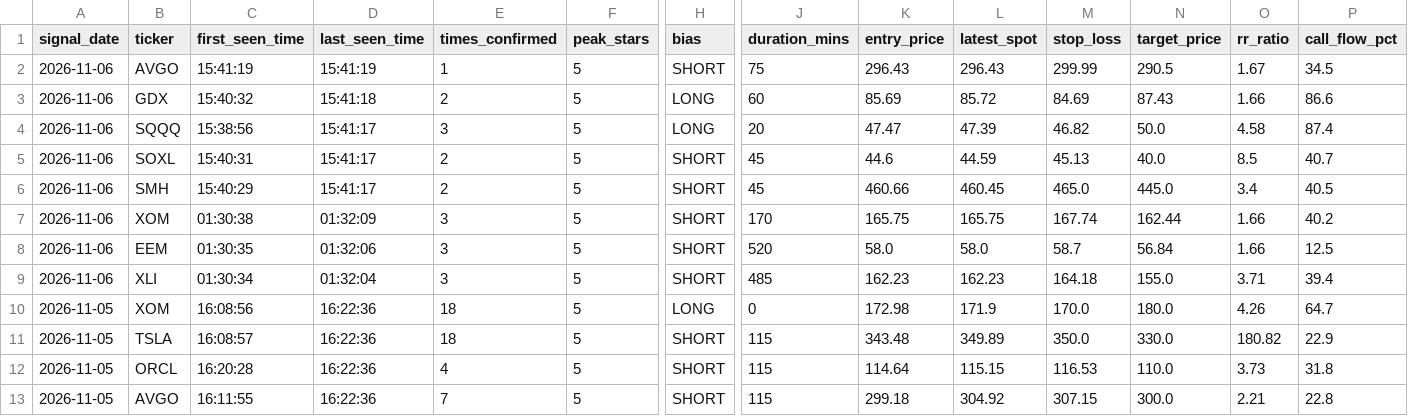
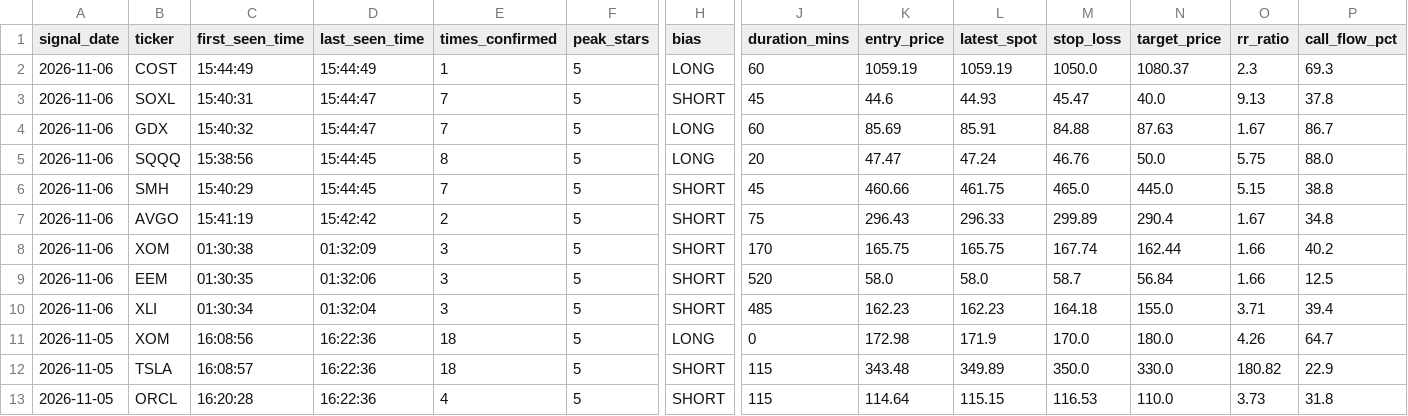
Before and after one commit to Shankar-Lakshminarayanan/OpenWhale, a CSV file: openwhale_signals_log.csv, drawn as a sheet; only a part is shown, gaps mark what is left out; the shorter side is filled out with more unchanged rows; removed rows and columns are numbered as before the commit, all else as after; rows hold the shown columns only; the diff names each change by its address in the sheet, - before the commit and + after, or states it on an @@ line.

Commit message:
Auto-log 5-Star setup (openwhale_signals_log.csv) [2026-11-06 15:44:51]

```diff
--- a/openwhale_signals_log.csv
+++ b/openwhale_signals_log.csv
-B2 (ticker): AVGO
+B2 (ticker): COST
-C2 (first_seen_time): 15:41:19
+C2 (first_seen_time): 15:44:49
-D2 (last_seen_time): 15:41:19
+D2 (last_seen_time): 15:44:49
-H2 (bias): SHORT
+H2 (bias): LONG
-J2 (duration_mins): 75
+J2 (duration_mins): 60
-K2 (entry_price): 296.43
+K2 (entry_price): 1059.19
-L2 (latest_spot): 296.43
+L2 (latest_spot): 1059.19
-M2 (stop_loss): 299.99
+M2 (stop_loss): 1050.0
-N2 (target_price): 290.5
+N2 (target_price): 1080.37
-O2 (rr_ratio): 1.67
+O2 (rr_ratio): 2.3
-P2 (call_flow_pct): 34.5
+P2 (call_flow_pct): 69.3
+row 3: 2026-11-06 | SOXL | 15:40:31 | 15:44:47 | 7 | 5 | SHORT | 45 | 44.6 | 44.93 | 45.47 | 40.0 | 9.13 | 37.8
-D4 (last_seen_time): 15:41:18
+D4 (last_seen_time): 15:44:47
-E4 (times_confirmed): 2
+E4 (times_confirmed): 7
-L4 (latest_spot): 85.72
+L4 (latest_spot): 85.91
-M4 (stop_loss): 84.69
+M4 (stop_loss): 84.88
-N4 (target_price): 87.43
+N4 (target_price): 87.63
-O4 (rr_ratio): 1.66
+O4 (rr_ratio): 1.67
-P4 (call_flow_pct): 86.6
+P4 (call_flow_pct): 86.7
-D5 (last_seen_time): 15:41:17
+D5 (last_seen_time): 15:44:45
-E5 (times_confirmed): 3
+E5 (times_confirmed): 8
-L5 (latest_spot): 47.39
+L5 (latest_spot): 47.24
-M5 (stop_loss): 46.82
+M5 (stop_loss): 46.76
-O5 (rr_ratio): 4.58
+O5 (rr_ratio): 5.75
-P5 (call_flow_pct): 87.4
+P5 (call_flow_pct): 88.0
-row 5: 2026-11-06 | SOXL | 15:40:31 | 15:41:17 | 2 | 5 | SHORT | 45 | 44.6 | 44.59 | 45.13 | 40.0 | 8.5 | 40.7
-D6 (last_seen_time): 15:41:17
+D6 (last_seen_time): 15:44:45
-E6 (times_confirmed): 2
+E6 (times_confirmed): 7
-L6 (latest_spot): 460.45
+L6 (latest_spot): 461.75
-O6 (rr_ratio): 3.4
+O6 (rr_ratio): 5.15
-P6 (call_flow_pct): 40.5
+P6 (call_flow_pct): 38.8
+row 7: 2026-11-06 | AVGO | 15:41:19 | 15:42:42 | 2 | 5 | SHORT | 75 | 296.43 | 296.33 | 299.89 | 290.4 | 1.67 | 34.8
```
